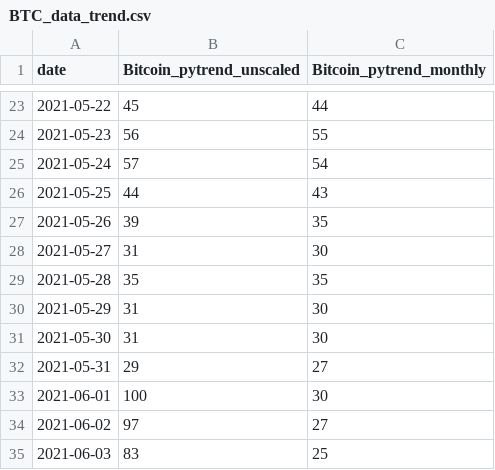
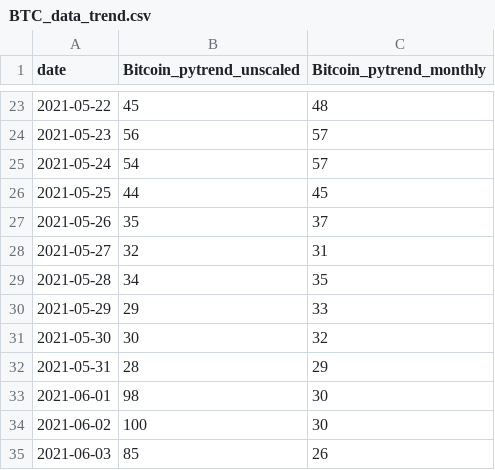
Before and after one commit to GuillaumePv/ProjetCrypto_app, a CSV file: data/raw/BTC_data_trend.csv, drawn as a sheet; only a part is shown, gaps mark what is left out; the diff covers the shown part only.

```diff
--- a/data/raw/BTC_data_trend.csv
+++ b/data/raw/BTC_data_trend.csv
@@ -23,13 +23,13 @@ date,Bitcoin_pytrend_unscaled,Bitcoin_pytrend_monthly
-2021-05-22,45,44
-2021-05-23,56,55
-2021-05-24,57,54
-2021-05-25,44,43
-2021-05-26,39,35
-2021-05-27,31,30
-2021-05-28,35,35
-2021-05-29,31,30
-2021-05-30,31,30
-2021-05-31,29,27
-2021-06-01,100,30
-2021-06-02,97,27
-2021-06-03,83,25
+2021-05-22,45,48
+2021-05-23,56,57
+2021-05-24,54,57
+2021-05-25,44,45
+2021-05-26,35,37
+2021-05-27,32,31
+2021-05-28,34,35
+2021-05-29,29,33
+2021-05-30,30,32
+2021-05-31,28,29
+2021-06-01,98,30
+2021-06-02,100,30
+2021-06-03,85,26
```
Also changed, not shown: 33 edited cells elsewhere in this file, data/raw/BTC_data.csv, 1 other file.
